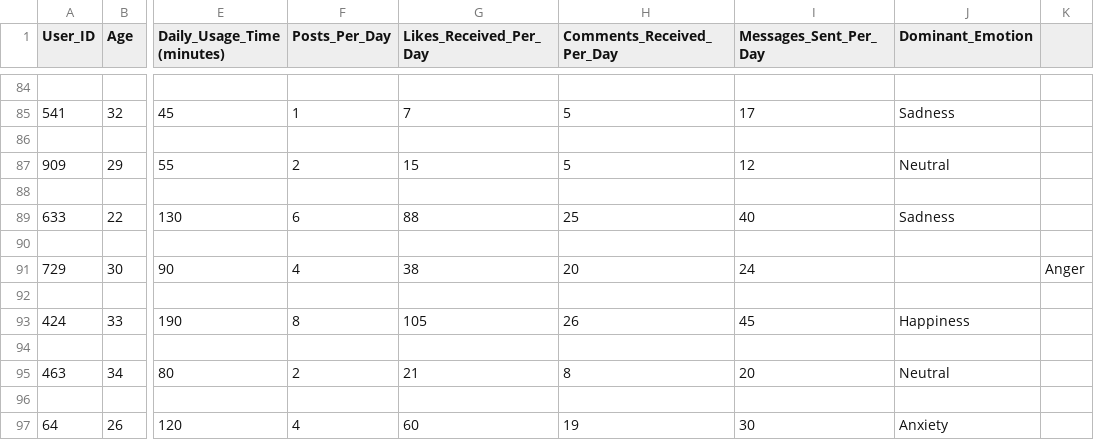
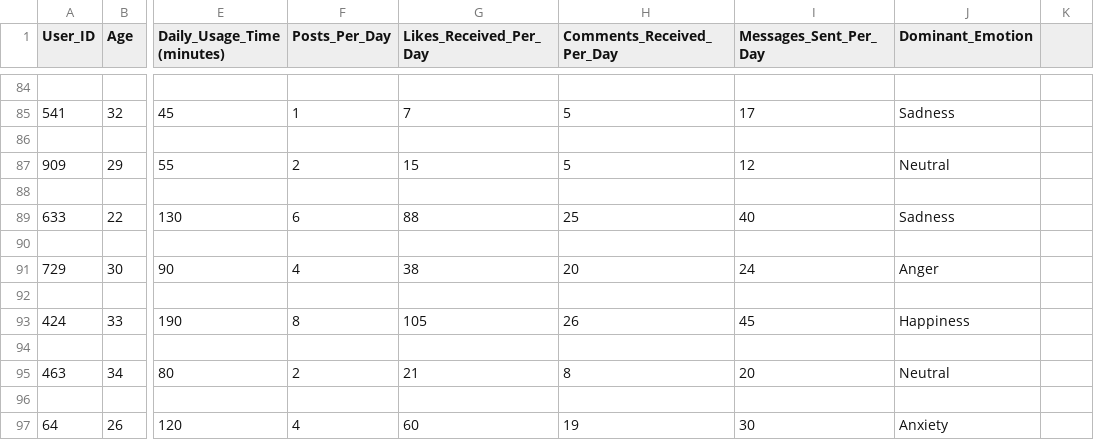
Before and after one commit to Saesha99/MLcourse_project_UvA, a CSV file: val.csv, drawn as a sheet; only a part is shown, gaps mark what is left out; the diff names each change by its address in the sheet, - before the commit and + after, or states it on an @@ line.

Commit message:
Update line 91 val.csv
out of place comma

```diff
--- a/val.csv
+++ b/val.csv
-J91 (Dominant_Emotion): (empty)
+J91 (Dominant_Emotion): Anger
-K91: Anger
+K91: (empty)
```
